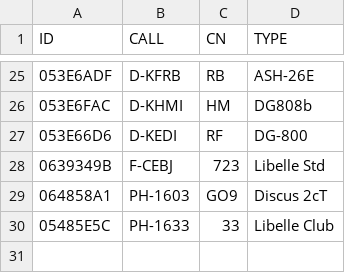
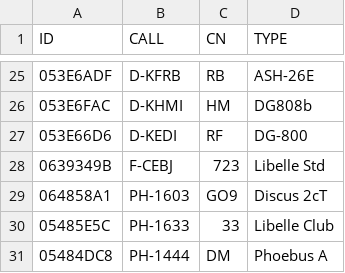
Before and after one commit to GliderGeek/overlandvliegen-gozc, a CSV file: planes.csv, drawn as a sheet; only a part is shown, gaps mark what is left out.

Commit message:
Update planes.csv
Add ICAO ID of PH-1444 as configured today in his FLARM

```diff
--- a/planes.csv
+++ b/planes.csv
@@ -30 +30,2 @@ ID,CALL,CN,TYPE
 05485E5C, PH-1633, 33, Libelle Club
+05484DC8,PH-1444,DM,Phoebus A
```
